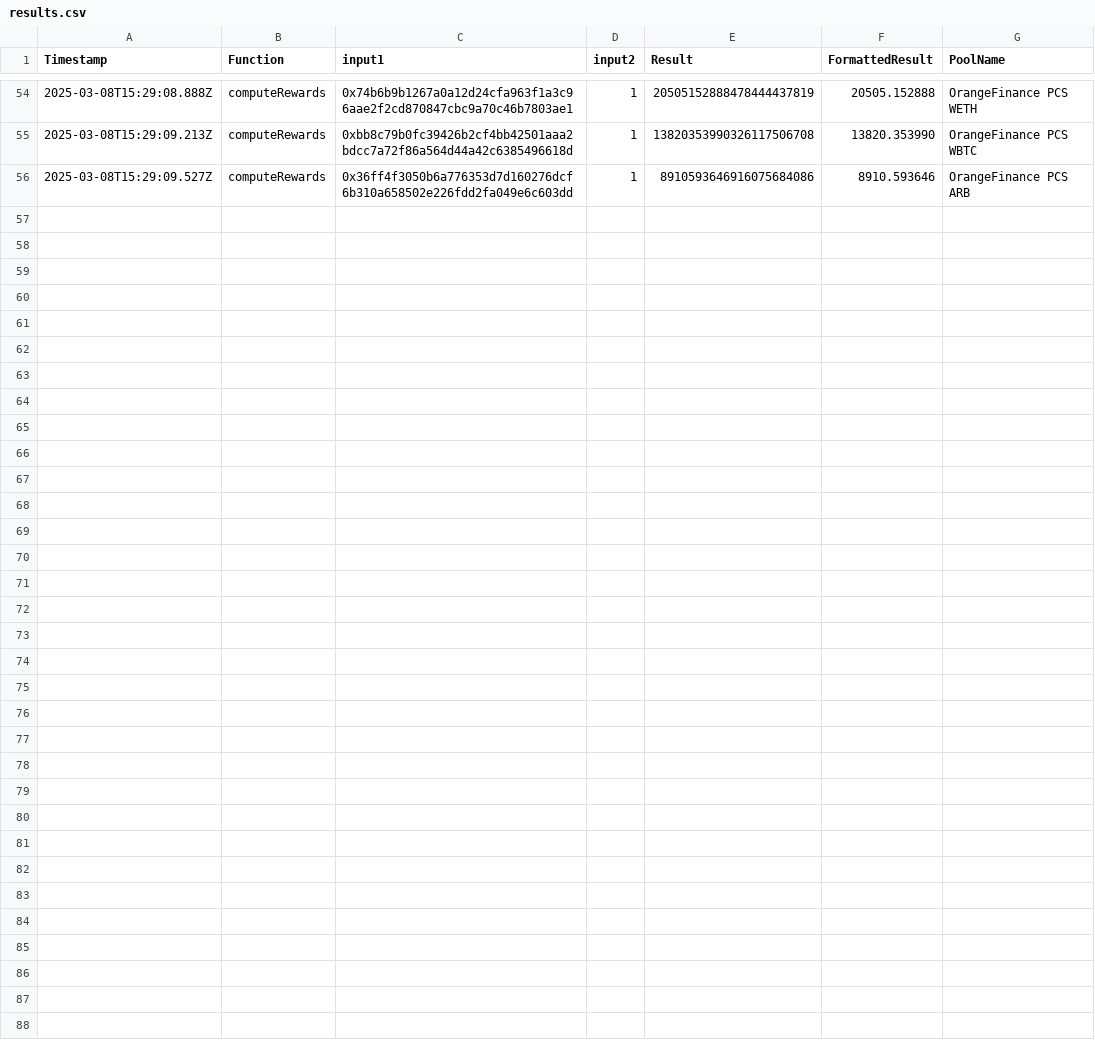
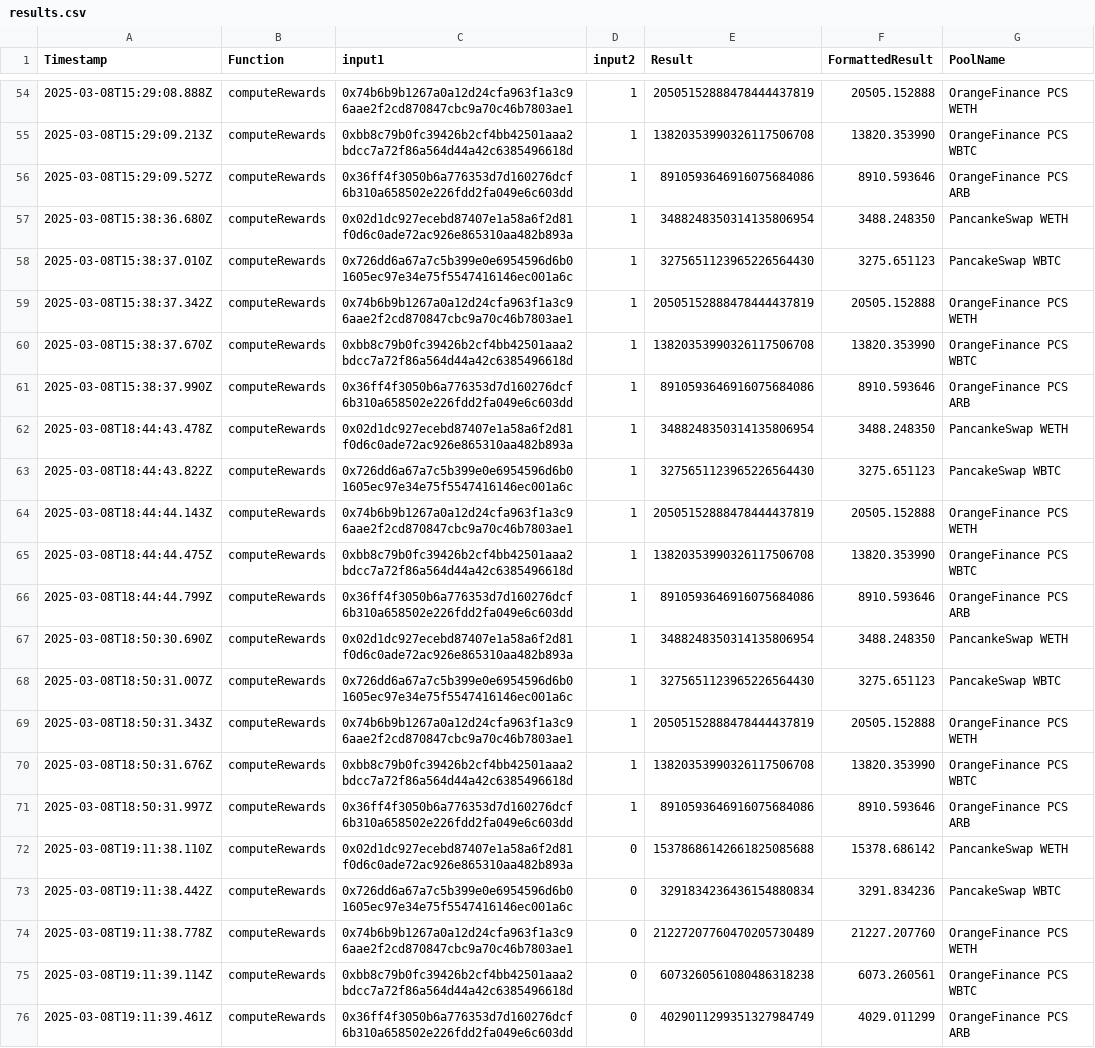
Before and after one commit to 0xcasio/epochAssistant, a CSV file: results.csv, drawn as a sheet; only a part is shown, gaps mark what is left out; the diff names each change by its address in the sheet, - before the commit and + after, or states it on an @@ line.

```diff
--- a/results.csv
+++ b/results.csv
+row 57: 2025-03-08T15:38:36.680Z | computeRewards | 0x02d1dc927ecebd87407e1a58a6f2d81f0d6c0ade72ac926e865310aa482b893a | 1 | 3488248350314135806954 | 3488.248350 | PancankeSwap WETH
+row 58: 2025-03-08T15:38:37.010Z | computeRewards | 0x726dd6a67a7c5b399e0e6954596d6b01605ec97e34e75f5547416146ec001a6c | 1 | 3275651123965226564430 | 3275.651123 | PancakeSwap WBTC
+row 59: 2025-03-08T15:38:37.342Z | computeRewards | 0x74b6b9b1267a0a12d24cfa963f1a3c96aae2f2cd870847cbc9a70c46b7803ae1 | 1 | 20505152888478444437819 | 20505.152888 | OrangeFinance PCS WETH
+row 60: 2025-03-08T15:38:37.670Z | computeRewards | 0xbb8c79b0fc39426b2cf4bb42501aaa2bdcc7a72f86a564d44a42c6385496618d | 1 | 13820353990326117506708 | 13820.353990 | OrangeFinance PCS WBTC
+row 61: 2025-03-08T15:38:37.990Z | computeRewards | 0x36ff4f3050b6a776353d7d160276dcf6b310a658502e226fdd2fa049e6c603dd | 1 | 8910593646916075684086 | 8910.593646 | OrangeFinance PCS ARB
+row 62: 2025-03-08T18:44:43.478Z | computeRewards | 0x02d1dc927ecebd87407e1a58a6f2d81f0d6c0ade72ac926e865310aa482b893a | 1 | 3488248350314135806954 | 3488.248350 | PancankeSwap WETH
+row 63: 2025-03-08T18:44:43.822Z | computeRewards | 0x726dd6a67a7c5b399e0e6954596d6b01605ec97e34e75f5547416146ec001a6c | 1 | 3275651123965226564430 | 3275.651123 | PancakeSwap WBTC
+row 64: 2025-03-08T18:44:44.143Z | computeRewards | 0x74b6b9b1267a0a12d24cfa963f1a3c96aae2f2cd870847cbc9a70c46b7803ae1 | 1 | 20505152888478444437819 | 20505.152888 | OrangeFinance PCS WETH
+row 65: 2025-03-08T18:44:44.475Z | computeRewards | 0xbb8c79b0fc39426b2cf4bb42501aaa2bdcc7a72f86a564d44a42c6385496618d | 1 | 13820353990326117506708 | 13820.353990 | OrangeFinance PCS WBTC
+row 66: 2025-03-08T18:44:44.799Z | computeRewards | 0x36ff4f3050b6a776353d7d160276dcf6b310a658502e226fdd2fa049e6c603dd | 1 | 8910593646916075684086 | 8910.593646 | OrangeFinance PCS ARB
+row 67: 2025-03-08T18:50:30.690Z | computeRewards | 0x02d1dc927ecebd87407e1a58a6f2d81f0d6c0ade72ac926e865310aa482b893a | 1 | 3488248350314135806954 | 3488.248350 | PancankeSwap WETH
+row 68: 2025-03-08T18:50:31.007Z | computeRewards | 0x726dd6a67a7c5b399e0e6954596d6b01605ec97e34e75f5547416146ec001a6c | 1 | 3275651123965226564430 | 3275.651123 | PancakeSwap WBTC
+row 69: 2025-03-08T18:50:31.343Z | computeRewards | 0x74b6b9b1267a0a12d24cfa963f1a3c96aae2f2cd870847cbc9a70c46b7803ae1 | 1 | 20505152888478444437819 | 20505.152888 | OrangeFinance PCS WETH
+row 70: 2025-03-08T18:50:31.676Z | computeRewards | 0xbb8c79b0fc39426b2cf4bb42501aaa2bdcc7a72f86a564d44a42c6385496618d | 1 | 13820353990326117506708 | 13820.353990 | OrangeFinance PCS WBTC
+row 71: 2025-03-08T18:50:31.997Z | computeRewards | 0x36ff4f3050b6a776353d7d160276dcf6b310a658502e226fdd2fa049e6c603dd | 1 | 8910593646916075684086 | 8910.593646 | OrangeFinance PCS ARB
+row 72: 2025-03-08T19:11:38.110Z | computeRewards | 0x02d1dc927ecebd87407e1a58a6f2d81f0d6c0ade72ac926e865310aa482b893a | 0 | 15378686142661825085688 | 15378.686142 | PancankeSwap WETH
+row 73: 2025-03-08T19:11:38.442Z | computeRewards | 0x726dd6a67a7c5b399e0e6954596d6b01605ec97e34e75f5547416146ec001a6c | 0 | 3291834236436154880834 | 3291.834236 | PancakeSwap WBTC
+row 74: 2025-03-08T19:11:38.778Z | computeRewards | 0x74b6b9b1267a0a12d24cfa963f1a3c96aae2f2cd870847cbc9a70c46b7803ae1 | 0 | 21227207760470205730489 | 21227.207760 | OrangeFinance PCS WETH
+row 75: 2025-03-08T19:11:39.114Z | computeRewards | 0xbb8c79b0fc39426b2cf4bb42501aaa2bdcc7a72f86a564d44a42c6385496618d | 0 | 6073260561080486318238 | 6073.260561 | OrangeFinance PCS WBTC
+row 76: 2025-03-08T19:11:39.461Z | computeRewards | 0x36ff4f3050b6a776353d7d160276dcf6b310a658502e226fdd2fa049e6c603dd | 0 | 4029011299351327984749 | 4029.011299 | OrangeFinance PCS ARB
```
Also changed, not shown: 1 other file.
